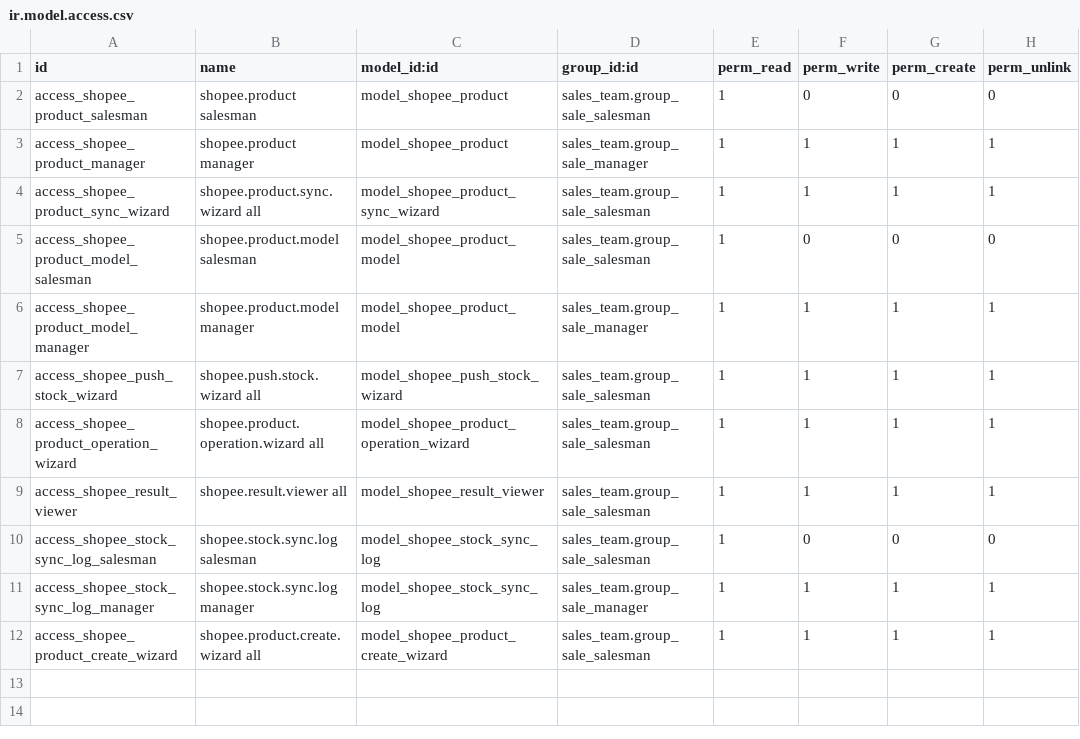
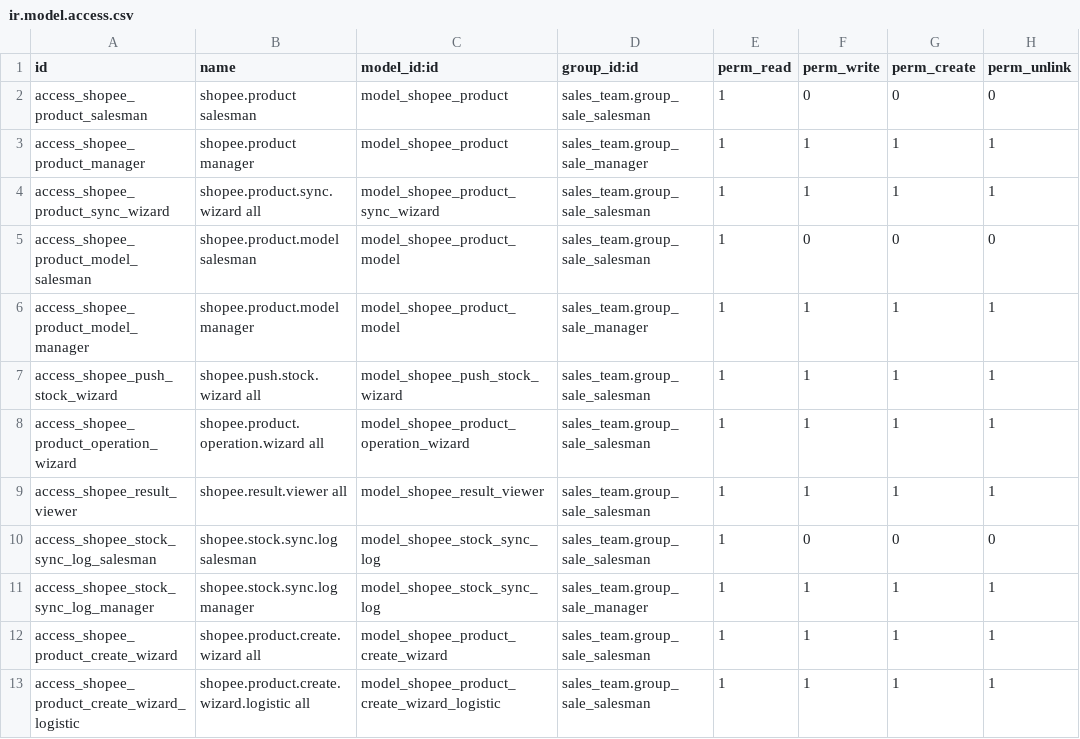
Before and after one commit to hivongseth2/HLV-odoo-crm, a CSV file: custom_addons/shopee_product/security/ir.model.access.csv, drawn as a sheet; the diff names each change by its address in the sheet, - before the commit and + after, or states it on an @@ line.

Commit message:
shopee_product 18.0.1.9.0: fix upload_image parse + logistics checkbox selector
- call_upload_image: parse nested response.image_info.image_id (was reading flat response.image_id and always failed)
- Add call_get_logistics_channels (GET /api/v2/logistics/get_channel_list)
- Wizard tao san pham Shopee: thay text Logistic IDs bang One2many tick chon, tu dong load tu Shopee khi chon shop, them nut tai lai
- Them ACL cho transient model shopee.product.create.wizard.logistic

```diff
--- a/custom_addons/shopee_product/security/ir.model.access.csv
+++ b/custom_addons/shopee_product/security/ir.model.access.csv
+row 13: access_shopee_product_create_wizard_logistic | shopee.product.create.wizard.logistic all | model_shopee_product_create_wizard_logistic | sales_team.group_sale_salesman | 1 | 1 | 1 | 1
```
Also changed, not shown: 4 other files.
